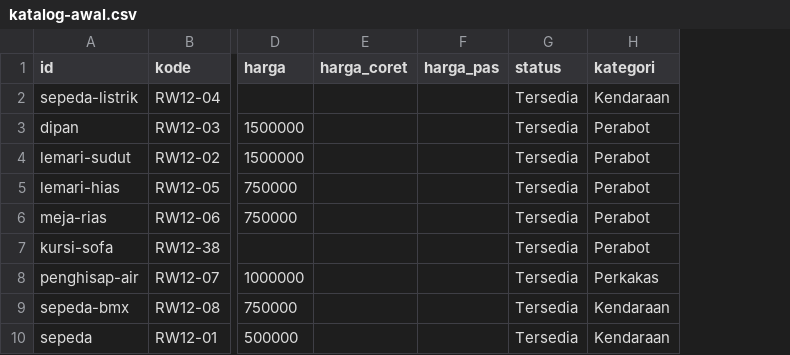
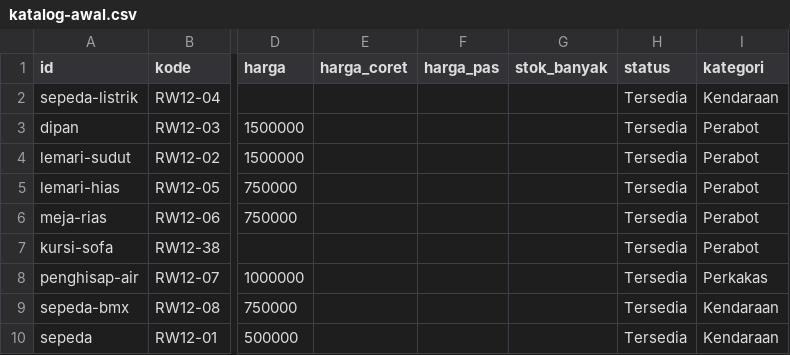
Before and after one commit to dev-lav/portal-desa-digital, a CSV file: src/data/katalog-awal.csv, drawn as a sheet; only a part is shown, gaps mark what is left out; the diff covers the shown part only; the diff names each change by its address in the sheet, - before the commit and + after, or states it on an @@ line.

```diff
--- a/src/data/katalog-awal.csv
+++ b/src/data/katalog-awal.csv
+column G (stok_banyak), empty
```
Also changed, not shown: 2 added rows elsewhere in this file, 5 other files.
